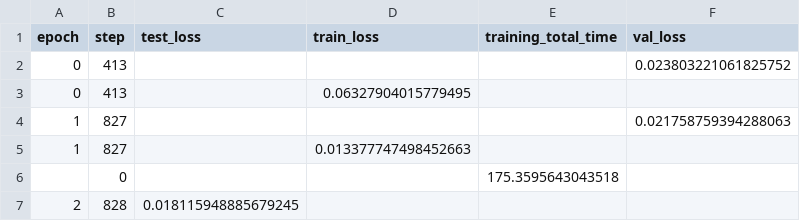
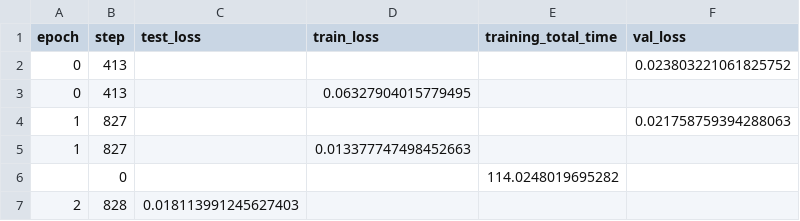
Before and after one commit to GustavoHCruz/LTC-on-UCI-HAR, a CSV file: src/logs/r_ex015/version_2/metrics.csv, drawn as a sheet.

```diff
--- a/src/logs/r_ex015/version_2/metrics.csv
+++ b/src/logs/r_ex015/version_2/metrics.csv
@@ -5,3 +5,3 @@ epoch,step,test_loss,train_loss,training_total_time,val_loss
 1,827,,0.013377747498452663,,
-,0,,,175.3595643043518,
-2,828,0.018115948885679245,,,
+,0,,,114.0248019695282,
+2,828,0.018113991245627403,,,
```
Also changed, not shown: src/logs/c_ex015/version_2/metrics.csv, src/logs/r_ex001/version_0/metrics.csv, 40 other files.
